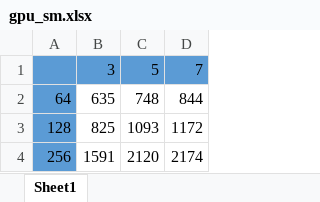
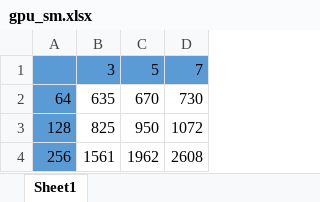
Before and after one commit to georgegito/non-local-means-cuda, an Excel workbook: report/benchmark/v3/gpu_sm.xlsx, sheet Sheet1, drawn as a sheet; values as stored, in another font and other column widths than the file's, no borders; the diff names each change by its address in the sheet, - before the commit and + after, or states it on an @@ line.

Commit message:
Add report

```diff
--- a/report/benchmark/v3/gpu_sm.xlsx (sheet Sheet1)
+++ b/report/benchmark/v3/gpu_sm.xlsx (sheet Sheet1)
-C2: 748
+C2: 670
-D2: 844
+D2: 730
-C3: 1093
+C3: 950
-D3: 1172
+D3: 1072
-B4: 1591
+B4: 1561
-C4: 2120
+C4: 1962
-D4: 2174
+D4: 2608
```
Also changed, not shown: 20 other files.
